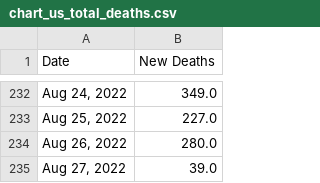
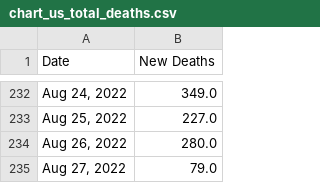
Before and after one commit to Pasin3ru/Tracking-COVID-19, a CSV file: _data/chart_us_total_deaths.csv, drawn as a sheet; only a part is shown, gaps mark what is left out.

```diff
--- a/_data/chart_us_total_deaths.csv
+++ b/_data/chart_us_total_deaths.csv
@@ -234,2 +234,2 @@ Date,New Deaths
 "Aug 26, 2022",280.0
-"Aug 27, 2022",39.0
+"Aug 27, 2022",79.0
```
Also changed, not shown: _data/chart_us_total_cases.csv, 12 other files.
